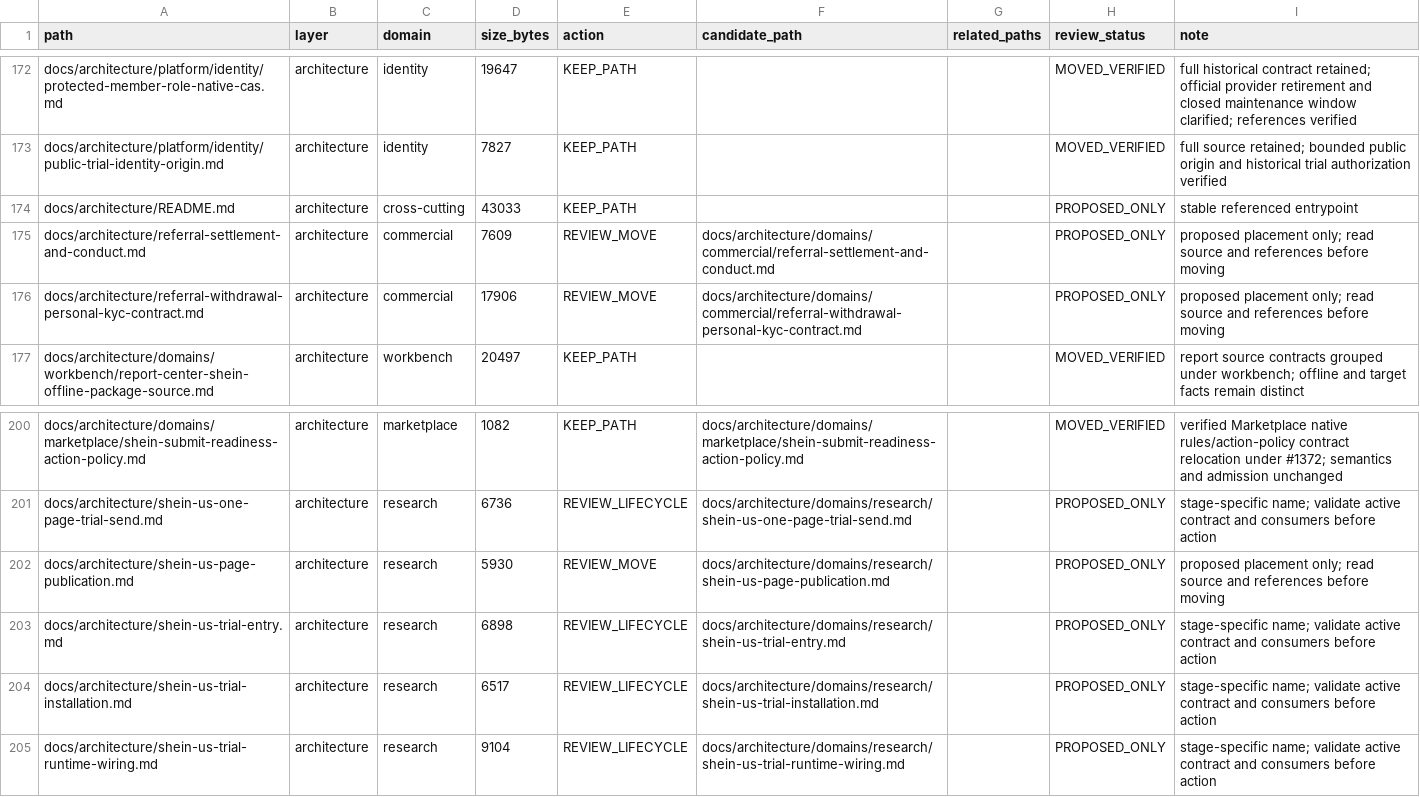
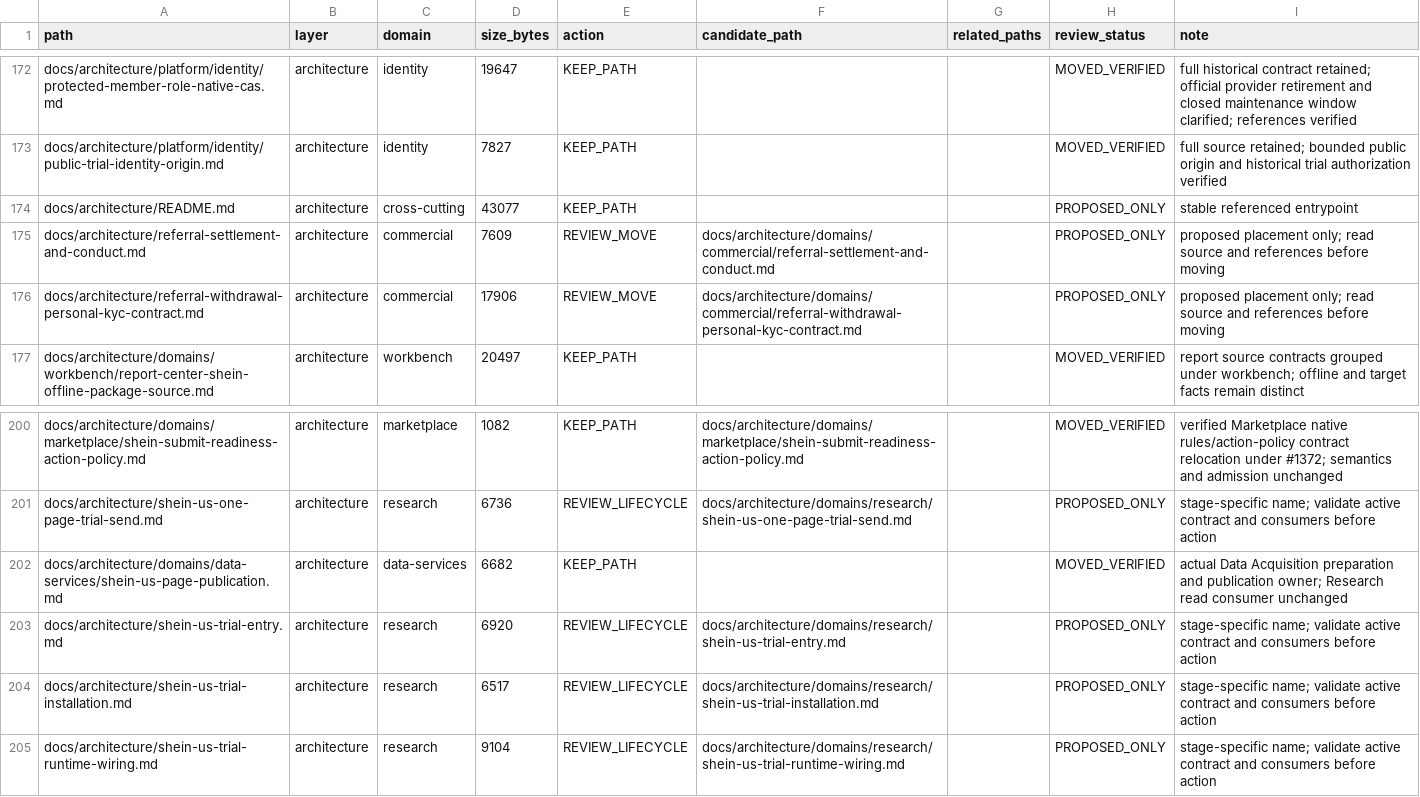
Before and after one commit to henryxu1008/shuomi-ai-commerce, a CSV file: docs/document-inventory.csv, drawn as a sheet; only a part is shown, gaps mark what is left out.

Commit message:
docs: classify offline SHEIN source publication contract

```diff
--- a/docs/document-inventory.csv
+++ b/docs/document-inventory.csv
@@ -173,3 +173,3 @@ docs/architecture/platform/identity/protected-member-role-native-cas.md,architec
 docs/architecture/platform/identity/public-trial-identity-origin.md,architecture,identity,7827,KEEP_PATH,,,MOVED_VERIFIED,full source retained; bounded public origin and historical trial authorization verified
-docs/architecture/README.md,architecture,cross-cutting,43033,KEEP_PATH,,,PROPOSED_ONLY,stable referenced entrypoint
+docs/architecture/README.md,architecture,cross-cutting,43077,KEEP_PATH,,,PROPOSED_ONLY,stable referenced entrypoint
 docs/architecture/referral-settlement-and-conduct.md,architecture,commercial,7609,REVIEW_MOVE,docs/architecture/domains/commercial/referral-settlement-and-conduct.md,,PROPOSED_ONLY,proposed placement only; read source and references before moving
@@ -201,4 +201,4 @@ docs/architecture/domains/marketplace/shein-submit-readiness-action-policy.md,ar
 docs/architecture/shein-us-one-page-trial-send.md,architecture,research,6736,REVIEW_LIFECYCLE,docs/architecture/domains/research/shein-us-one-page-trial-send.md,,PROPOSED_ONLY,stage-specific name; validate active contract and consumers before action
-docs/architecture/shein-us-page-publication.md,architecture,research,5930,REVIEW_MOVE,docs/architecture/domains/research/shein-us-page-publication.md,,PROPOSED_ONLY,proposed placement only; read source and references before moving
-docs/architecture/shein-us-trial-entry.md,architecture,research,6898,REVIEW_LIFECYCLE,docs/architecture/domains/research/shein-us-trial-entry.md,,PROPOSED_ONLY,stage-specific name; validate active contract and consumers before action
+docs/architecture/domains/data-services/shein-us-page-publication.md,architecture,data-services,6682,KEEP_PATH,,,MOVED_VERIFIED,actual Data Acquisition preparation and publication owner; Research read consumer unchanged
+docs/architecture/shein-us-trial-entry.md,architecture,research,6920,REVIEW_LIFECYCLE,docs/architecture/domains/research/shein-us-trial-entry.md,,PROPOSED_ONLY,stage-specific name; validate active contract and consumers before action
 docs/architecture/shein-us-trial-installation.md,architecture,research,6517,REVIEW_LIFECYCLE,docs/architecture/domains/research/shein-us-trial-installation.md,,PROPOSED_ONLY,stage-specific name; validate active contract and consumers before action
```
Also changed, not shown: 3 other files.
